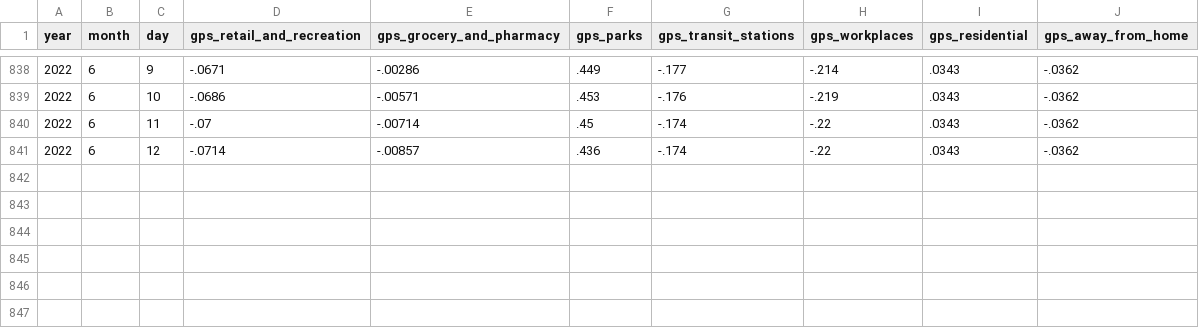
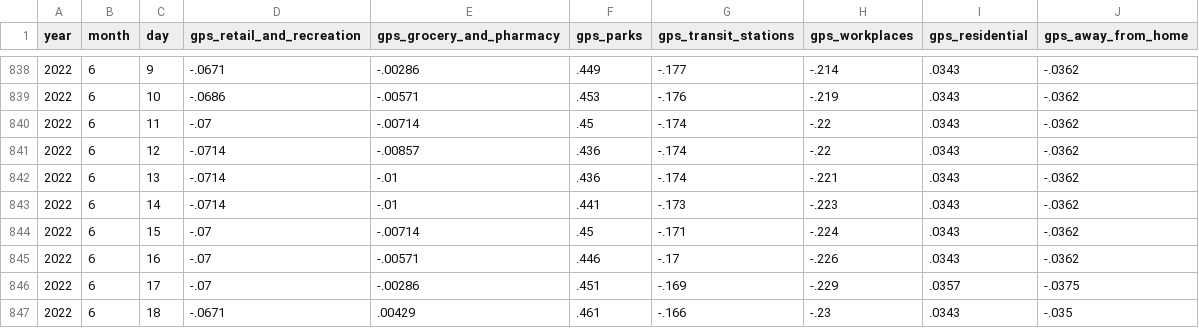
Before and after one commit to OpportunityInsights/EconomicTracker, a CSV file: data/Google Mobility - National - Daily.csv, drawn as a sheet; only a part is shown, gaps mark what is left out.

Commit message:
Update Google Mobility data 2022-06-21

```diff
--- a/data/Google Mobility - National - Daily.csv
+++ b/data/Google Mobility - National - Daily.csv
@@ -841 +841,7 @@ year,month,day,gps_retail_and_recreation,gps_grocery_and_pharmacy,gps_parks,gps_
 2022,6,12,-.0714,-.00857,.436,-.174,-.22,.0343,-.0362
+2022,6,13,-.0714,-.01,.436,-.174,-.221,.0343,-.0362
+2022,6,14,-.0714,-.01,.441,-.173,-.223,.0343,-.0362
+2022,6,15,-.07,-.00714,.45,-.171,-.224,.0343,-.0362
+2022,6,16,-.07,-.00571,.446,-.17,-.226,.0343,-.0362
+2022,6,17,-.07,-.00286,.451,-.169,-.229,.0357,-.0375
+2022,6,18,-.0671,.00429,.461,-.166,-.23,.0343,-.035
```
Also changed, not shown: 2 other files.
